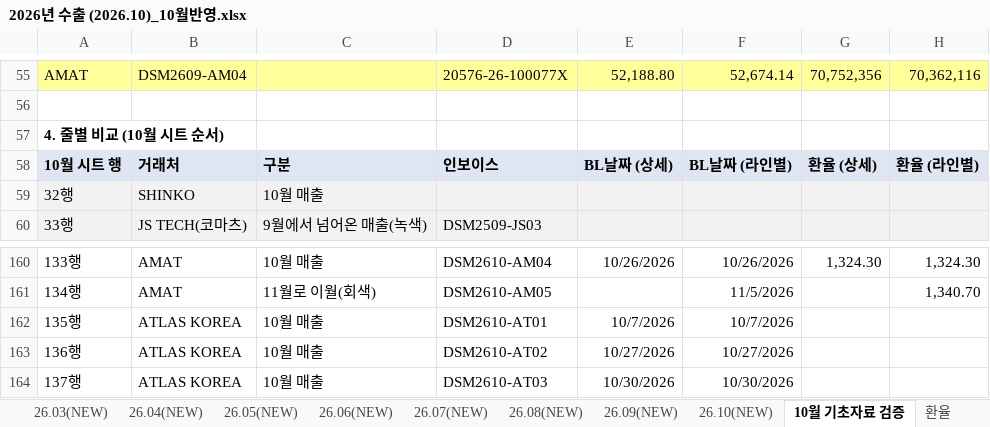
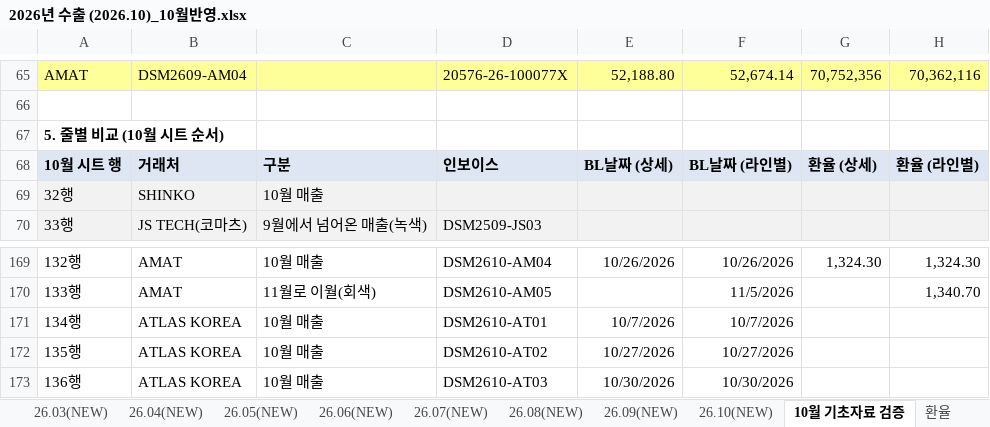
Before and after one commit to a01042102350/date, an Excel workbook: PC백업_C_ai/매월마감/202610/2026년 수출 (2026.10)_10월반영.xlsx, sheet 10월 기초자료 검증, drawn as a sheet; only a part is shown, gaps mark what is left out; values as stored, in another font and other column widths than the file's, no borders; addresses are those after the commit; the diff covers the shown part only; the diff names each change by its address in the sheet, - before the commit and + after, or states it on an @@ line.

```diff
--- a/PC백업_C_ai/매월마감/202610/2026년 수출 (2026.10)_10월반영.xlsx (sheet 10월 기초자료 검증)
+++ b/PC백업_C_ai/매월마감/202610/2026년 수출 (2026.10)_10월반영.xlsx (sheet 10월 기초자료 검증)
-A67: 4. 줄별 비교 (10월 시트 순서)
+A67: 5. 줄별 비교 (10월 시트 순서)
-A169: 133행
+A169: 132행
-A170: 134행
+A170: 133행
-A171: 135행
+A171: 134행
-A172: 136행
+A172: 135행
-A173: 137행
+A173: 136행
```
Also changed, not shown: 10 added rows, 1 removed row, 36 edited cells and cell formats elsewhere in this sheet, sheet 26.10(NEW), formulas that keep their value, charts or pictures, 2 other files.
